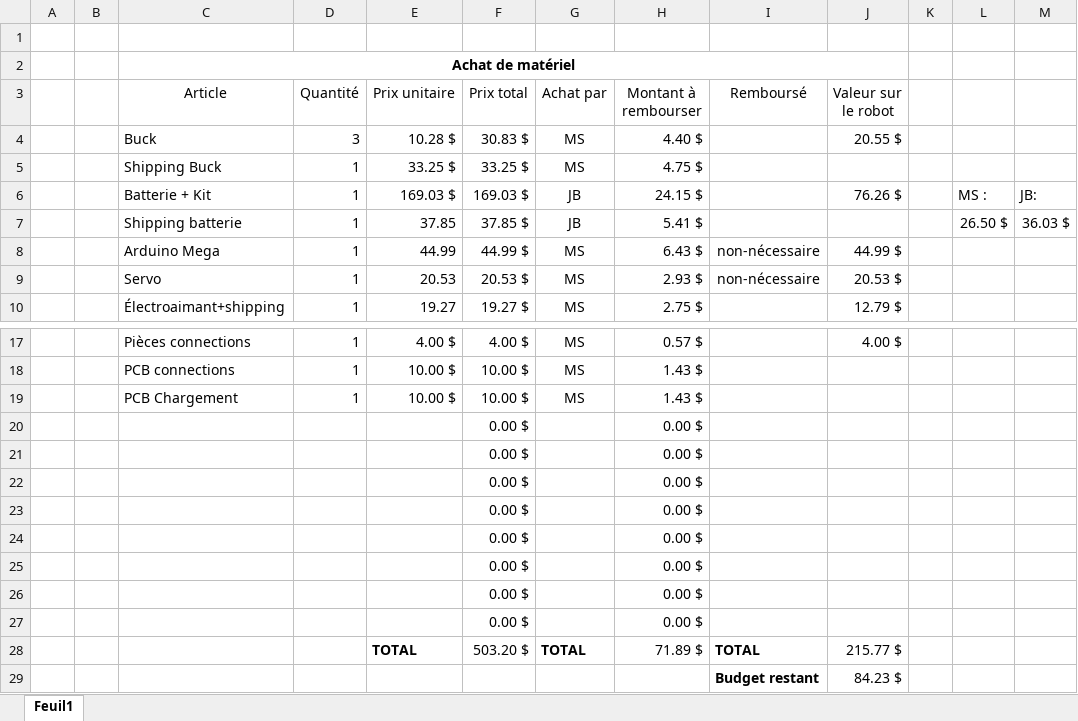
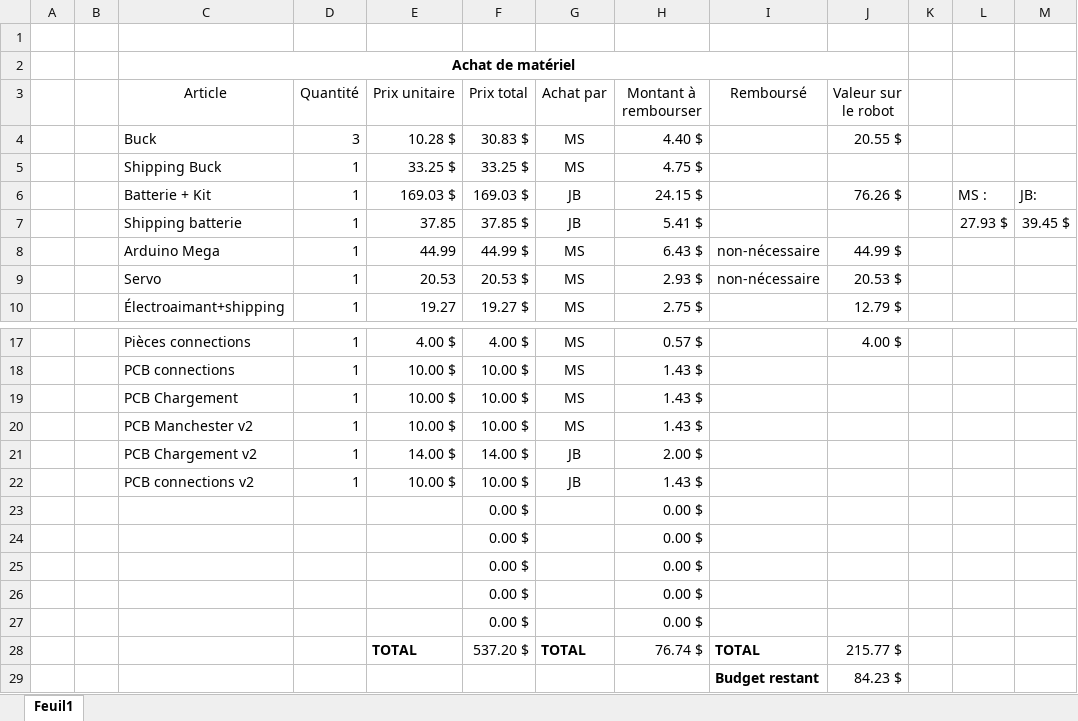
Before and after one commit to jmprovencher/Treasure-Picker-Robot, an Excel workbook: Planification/Budget.xlsx, sheet Feuil1, drawn as a sheet; only a part is shown, gaps mark what is left out; values as stored, in another font and other column widths than the file's, no borders; removed rows and columns are numbered as before the commit, all else as after; the diff names each change by its address in the sheet, - before the commit and + after, or states it on an @@ line.

Commit message:
ajouts budget

```diff
--- a/Planification/Budget.xlsx (sheet Feuil1)
+++ b/Planification/Budget.xlsx (sheet Feuil1)
-L7: 26.50 $
+L7: 27.93 $
-M7: 36.03 $
+M7: 39.45 $
+row 20:  |  | PCB Manchester v2 | 1 | 10.00 $ | 10.00 $ | MS | 1.43 $
+row 21:  |  | PCB Chargement v2 | 1 | 14.00 $ | 14.00 $ | JB | 2.00 $
+row 22:  |  | PCB connections v2 | 1 | 10.00 $ | 10.00 $ | JB | 1.43 $
-row 25:  |  |  |  |  | 0.00 $ |  | 0.00 $
-row 26:  |  |  |  |  | 0.00 $ |  | 0.00 $
-row 27:  |  |  |  |  | 0.00 $ |  | 0.00 $
-F28 (Prix total): 503.20 $
+F28 (Prix total): 537.20 $
-H28 (Montant à rembourser): 71.89 $
+H28 (Montant à rembourser): 76.74 $
```
Also changed, not shown: formulas that keep their value.
